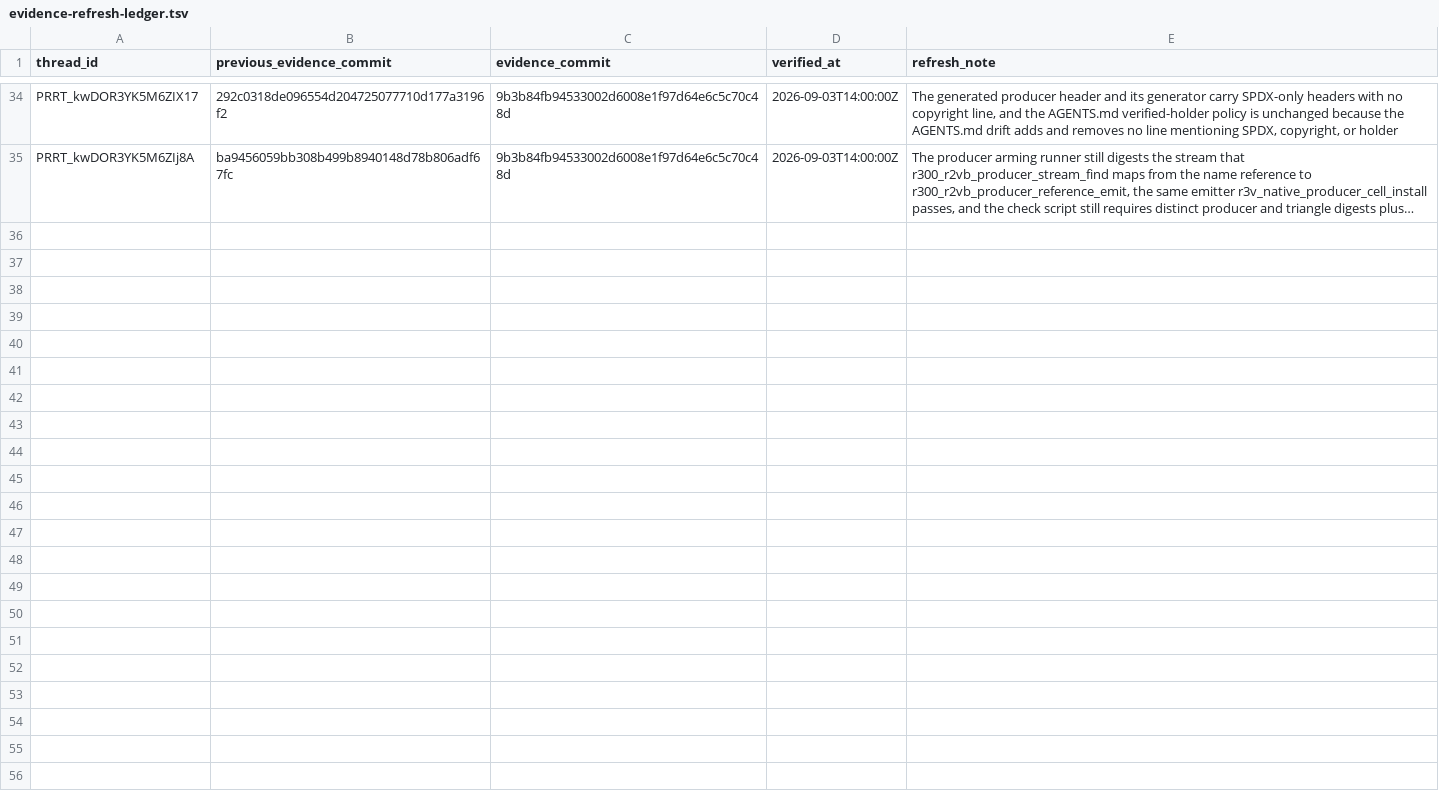
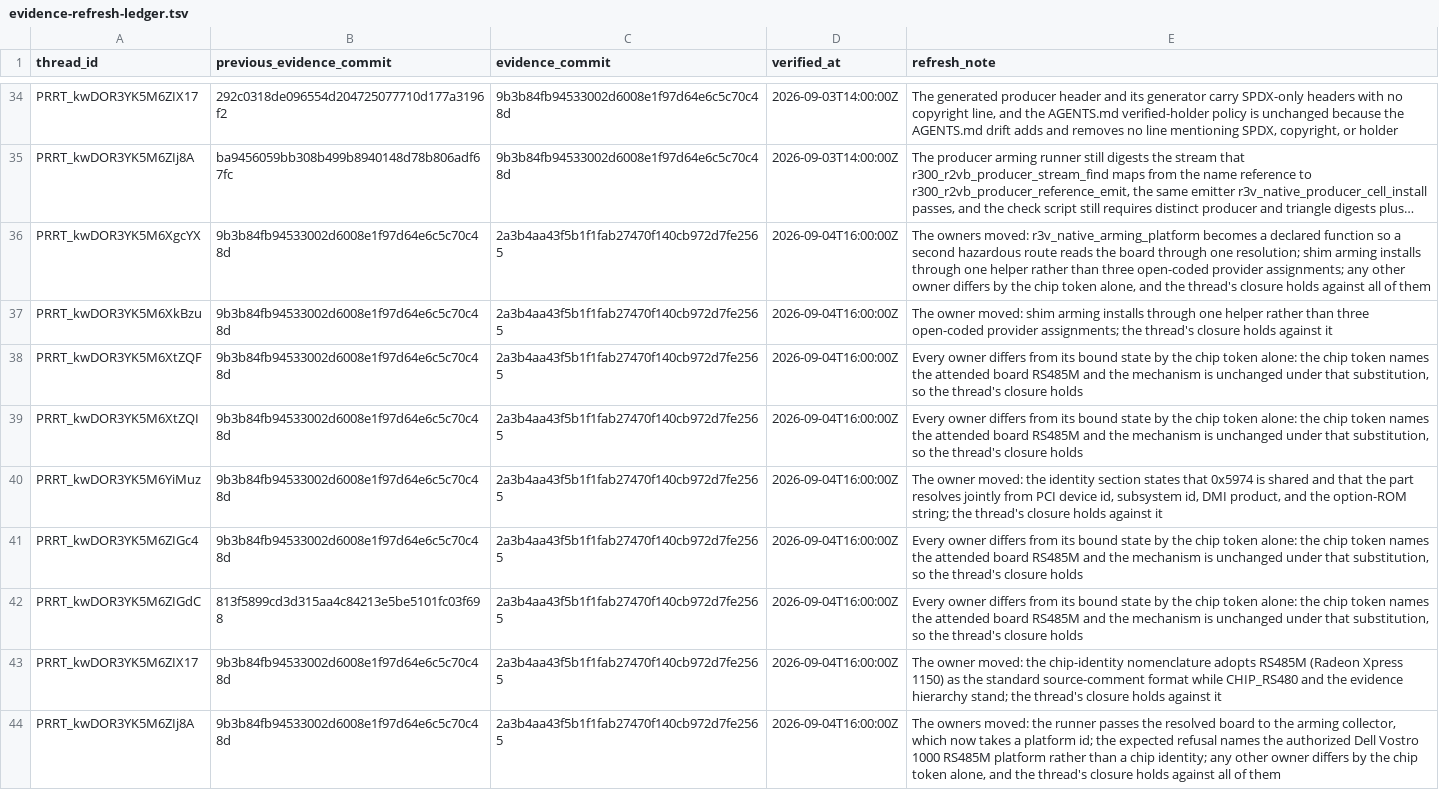
Before and after one commit to Oichkatzelesfrettschen/mesa-26-gororoba, a TSV file: build-infra/docs/review-thread-classifications/merged-thread-frontier-after-WhUFS/evidence-refresh-ledger.tsv, drawn as a sheet; only a part is shown, gaps mark what is left out; long unchanged cells end in …; the diff names each change by its address in the sheet, - before the commit and + after, or states it on an @@ line.

```diff
--- a/build-infra/docs/review-thread-classifications/merged-thread-frontier-after-WhUFS/evidence-refresh-ledger.tsv
+++ b/build-infra/docs/review-thread-classifications/merged-thread-frontier-after-WhUFS/evidence-refresh-ledger.tsv
+row 36: PRRT_kwDOR3YK5M6XgcYX | 9b3b84fb94533002d6008e1f97d64e6c5c70c48d | 2a3b4aa43f5b1f1fab27470f140cb972d7fe2565 | 2026-09-04T16:00:00Z | The owners moved: r3v_native_arming_platform becomes a declared function so a second hazardous route reads the board through one resolution; shim arming installs through one helper rather than three open-coded provider assignments; any other owner differs by the chip token alone, and the thread's closure holds against all of them
+row 37: PRRT_kwDOR3YK5M6XkBzu | 9b3b84fb94533002d6008e1f97d64e6c5c70c48d | 2a3b4aa43f5b1f1fab27470f140cb972d7fe2565 | 2026-09-04T16:00:00Z | The owner moved: shim arming installs through one helper rather than three open-coded provider assignments; the thread's closure holds against it
+row 38: PRRT_kwDOR3YK5M6XtZQF | 9b3b84fb94533002d6008e1f97d64e6c5c70c48d | 2a3b4aa43f5b1f1fab27470f140cb972d7fe2565 | 2026-09-04T16:00:00Z | Every owner differs from its bound state by the chip token alone: the chip token names the attended board RS485M and the mechanism is unchanged under that substitution, so the thread's closure holds
+row 39: PRRT_kwDOR3YK5M6XtZQI | 9b3b84fb94533002d6008e1f97d64e6c5c70c48d | 2a3b4aa43f5b1f1fab27470f140cb972d7fe2565 | 2026-09-04T16:00:00Z | Every owner differs from its bound state by the chip token alone: the chip token names the attended board RS485M and the mechanism is unchanged under that substitution, so the thread's closure holds
+row 40: PRRT_kwDOR3YK5M6YiMuz | 9b3b84fb94533002d6008e1f97d64e6c5c70c48d | 2a3b4aa43f5b1f1fab27470f140cb972d7fe2565 | 2026-09-04T16:00:00Z | The owner moved: the identity section states that 0x5974 is shared and that the part resolves jointly from PCI device id, subsystem id, DMI product, and the option-ROM string; the thread's closure holds against it
+row 41: PRRT_kwDOR3YK5M6ZIGc4 | 9b3b84fb94533002d6008e1f97d64e6c5c70c48d | 2a3b4aa43f5b1f1fab27470f140cb972d7fe2565 | 2026-09-04T16:00:00Z | Every owner differs from its bound state by the chip token alone: the chip token names the attended board RS485M and the mechanism is unchanged under that substitution, so the thread's closure holds
+row 42: PRRT_kwDOR3YK5M6ZIGdC | 813f5899cd3d315aa4c84213e5be5101fc03f698 | 2a3b4aa43f5b1f1fab27470f140cb972d7fe2565 | 2026-09-04T16:00:00Z | Every owner differs from its bound state by the chip token alone: the chip token names the attended board RS485M and the mechanism is unchanged under that substitution, so the thread's closure holds
+row 43: PRRT_kwDOR3YK5M6ZIX17 | 9b3b84fb94533002d6008e1f97d64e6c5c70c48d | 2a3b4aa43f5b1f1fab27470f140cb972d7fe2565 | 2026-09-04T16:00:00Z | The owner moved: the chip-identity nomenclature adopts RS485M (Radeon Xpress 1150) as the standard source-comment format while CHIP_RS480 and the evidence hierarchy stand; the thread's closure holds against it
+row 44: PRRT_kwDOR3YK5M6ZIj8A | 9b3b84fb94533002d6008e1f97d64e6c5c70c48d | 2a3b4aa43f5b1f1fab27470f140cb972d7fe2565 | 2026-09-04T16:00:00Z | The owners moved: the runner passes the resolved board to the arming collector, which now takes a platform id; the expected refusal names the authorized Dell Vostro 1000 RS485M platform rather than a chip identity; any other owner differs by the chip token alone, and the thread's closure holds against all of them
```
Also changed, not shown: 2 other files.
